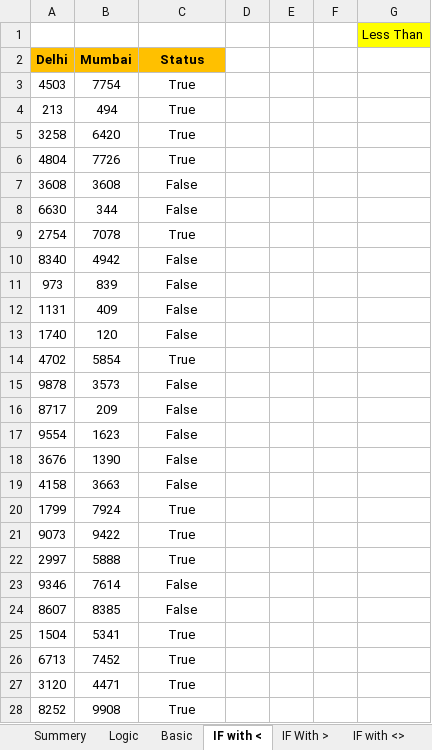
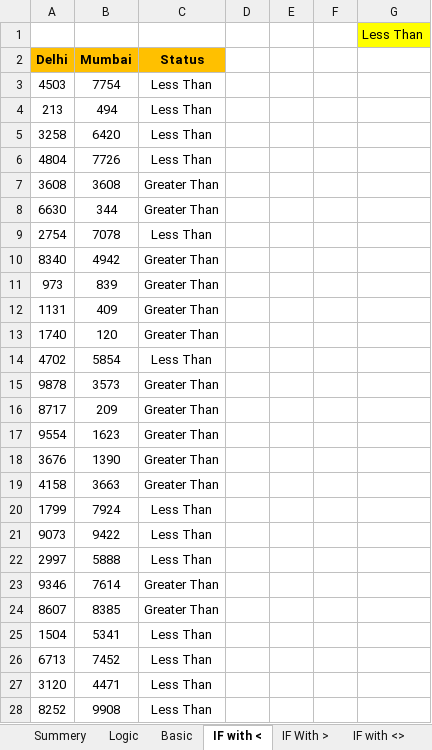
Before and after one commit to Gunjankumarguptagrd/Advanced-Excel-and-Dashboard, an Excel workbook: Logical Function.xlsx, sheet IF with <, drawn as a sheet; only a part is shown; values as stored, in another font and other column widths than the file's, no borders; the diff covers the shown part only; the diff names each change by its address in the sheet, - before the commit and + after, or states it on an @@ line.

```diff
--- a/Logical Function.xlsx (sheet IF with <)
+++ b/Logical Function.xlsx (sheet IF with <)
-C3:C6 (Status): True
+C3:C6 (Status): Less Than
-C7:C8 (Status): False
+C7:C8 (Status): Greater Than
-C9 (Status): True
+C9 (Status): Less Than
-C10:C13 (Status): False
+C10:C13 (Status): Greater Than
-C14 (Status): True
+C14 (Status): Less Than
-C15:C19 (Status): False
+C15:C19 (Status): Greater Than
-C20:C22 (Status): True
+C20:C22 (Status): Less Than
-C23:C24 (Status): False
+C23:C24 (Status): Greater Than
-C25:C28 (Status): True
+C25:C28 (Status): Less Than
```
Also changed, not shown: 6 edited cells elsewhere in this sheet, sheet IF With >, sheet Sheet1, sheet OR, sheet Logic, formulas that keep their value, 13 other files.
